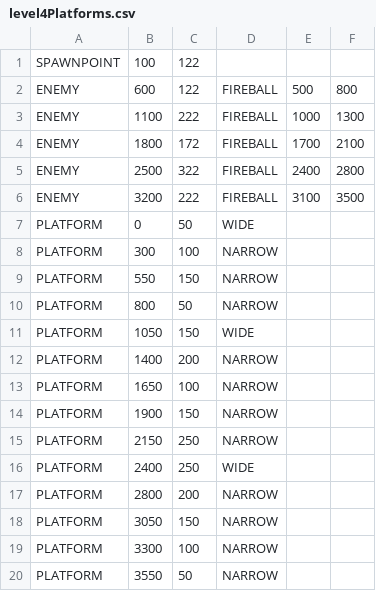
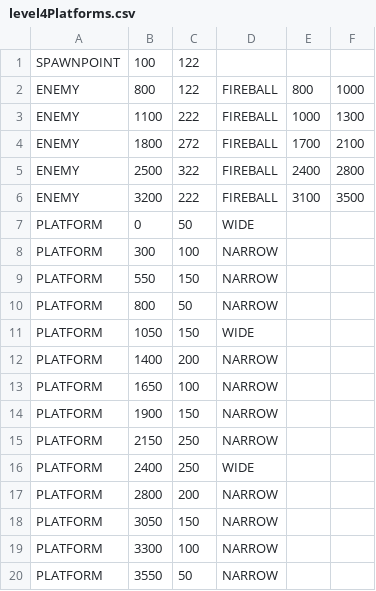
Before and after one commit to Ruairia/NEA, a CSV file: assets/level4Platforms.csv, drawn as a sheet.

```diff
--- a/assets/level4Platforms.csv
+++ b/assets/level4Platforms.csv
@@ -1,5 +1,5 @@
 SPAWNPOINT,100,122
-ENEMY,600,122,FIREBALL,500,800
+ENEMY,800,122,FIREBALL,800,1000
 ENEMY,1100,222,FIREBALL,1000,1300
-ENEMY,1800,172,FIREBALL,1700,2100
+ENEMY,1800,272,FIREBALL,1700,2100
 ENEMY,2500,322,FIREBALL,2400,2800
```
Also changed, not shown: 3 other files.
